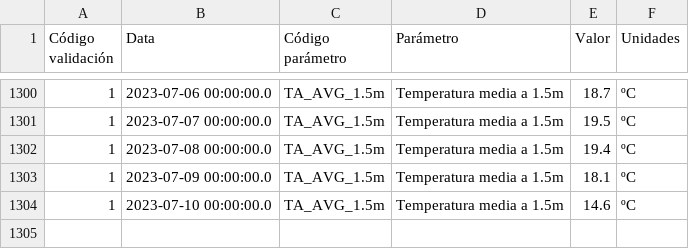
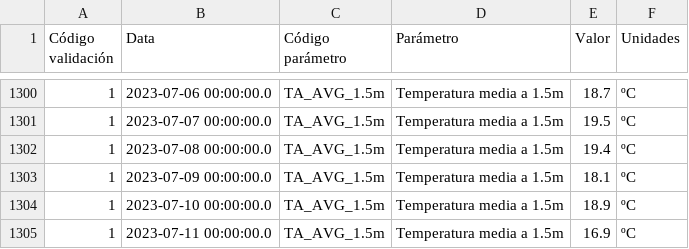
Before and after one commit to maqroll/electricity_consumption, a CSV file: temperatures.csv, drawn as a sheet; only a part is shown, gaps mark what is left out.

```diff
--- a/temperatures.csv
+++ b/temperatures.csv
@@ -1303,2 +1303,3 @@
 "1","2023-07-09 00:00:00.0","TA_AVG_1.5m","Temperatura media a 1.5m","18.1","ºC"
-"1","2023-07-10 00:00:00.0","TA_AVG_1.5m","Temperatura media a 1.5m","14.6","ºC"
+"1","2023-07-10 00:00:00.0","TA_AVG_1.5m","Temperatura media a 1.5m","18.9","ºC"
+"1","2023-07-11 00:00:00.0","TA_AVG_1.5m","Temperatura media a 1.5m","16.9","ºC"
```
